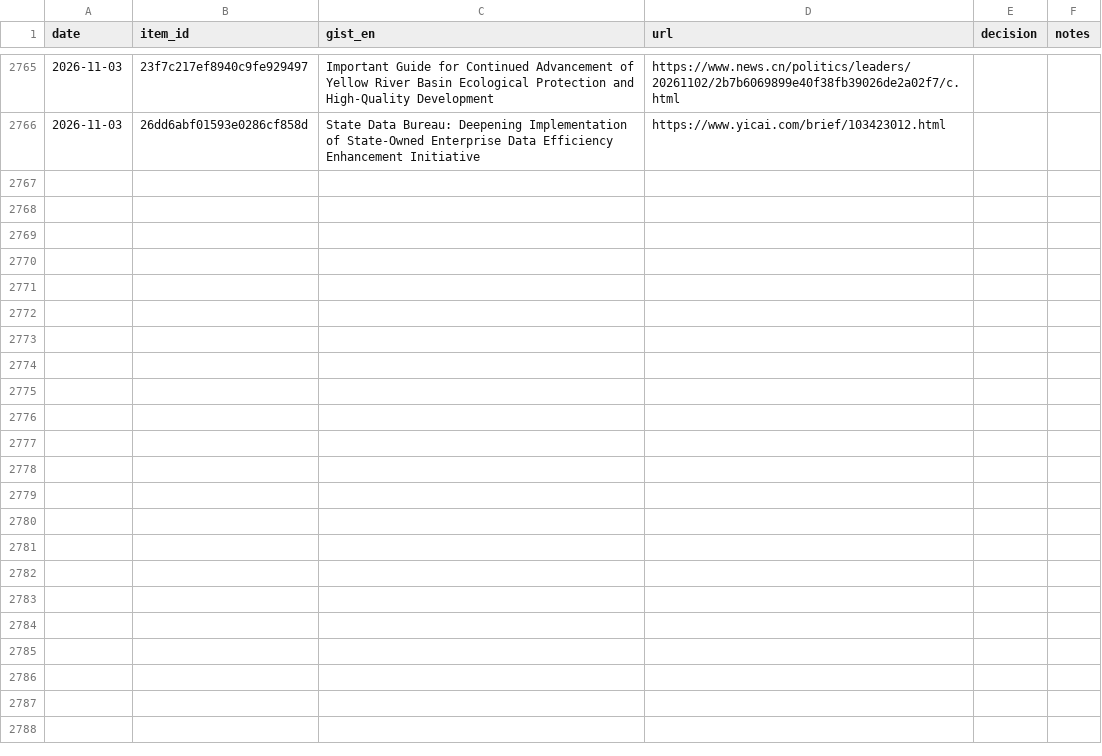
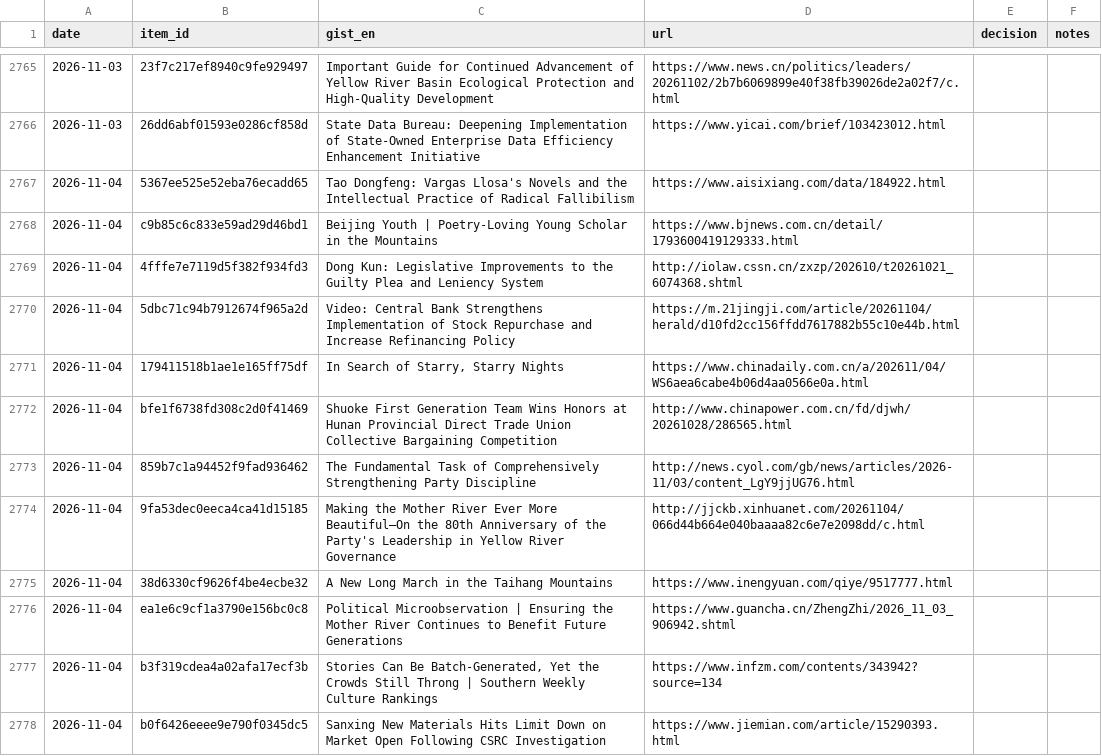
Before and after one commit to icastellamcdonald11-prog/Thesis, a CSV file: feedback.csv, drawn as a sheet; only a part is shown, gaps mark what is left out; the diff covers the shown part only; the diff names each change by its address in the sheet, - before the commit and + after, or states it on an @@ line.

```diff
--- a/feedback.csv
+++ b/feedback.csv
+row 2767: 2026-11-04 | 5367ee525e52eba76ecadd65 | Tao Dongfeng: Vargas Llosa's Novels and the Intellectual Practice of Radical Fallibilism | https://www.aisixiang.com/data/184922.html
+row 2768: 2026-11-04 | c9b85c6c833e59ad29d46bd1 | Beijing Youth | Poetry-Loving Young Scholar in the Mountains | https://www.bjnews.com.cn/detail/1793600419129333.html
+row 2769: 2026-11-04 | 4fffe7e7119d5f382f934fd3 | Dong Kun: Legislative Improvements to the Guilty Plea and Leniency System | http://iolaw.cssn.cn/zxzp/202610/t20261021_6074368.shtml
+row 2770: 2026-11-04 | 5dbc71c94b7912674f965a2d | Video: Central Bank Strengthens Implementation of Stock Repurchase and Increase Refinancing Policy | https://m.21jingji.com/article/20261104/herald/d10fd2cc156ffdd7617882b55c10e44b.html
+row 2771: 2026-11-04 | 179411518b1ae1e165ff75df | In Search of Starry, Starry Nights | https://www.chinadaily.com.cn/a/202611/04/WS6aea6cabe4b06d4aa0566e0a.html
+row 2772: 2026-11-04 | bfe1f6738fd308c2d0f41469 | Shuoke First Generation Team Wins Honors at Hunan Provincial Direct Trade Union Collective Bargaining Competition | http://www.chinapower.com.cn/fd/djwh/20261028/286565.html
+row 2773: 2026-11-04 | 859b7c1a94452f9fad936462 | The Fundamental Task of Comprehensively Strengthening Party Discipline | http://news.cyol.com/gb/news/articles/2026-11/03/content_LgY9jjUG76.html
+row 2774: 2026-11-04 | 9fa53dec0eeca4ca41d15185 | Making the Mother River Ever More Beautiful—On the 80th Anniversary of the Party's Leadership in Yellow River Governance | http://jjckb.xinhuanet.com/20261104/066d44b664e040baaaa82c6e7e2098dd/c.html
+row 2775: 2026-11-04 | 38d6330cf9626f4be4ecbe32 | A New Long March in the Taihang Mountains | https://www.inengyuan.com/qiye/9517777.html
+row 2776: 2026-11-04 | ea1e6c9cf1a3790e156bc0c8 | Political Microobservation | Ensuring the Mother River Continues to Benefit Future Generations | https://www.guancha.cn/ZhengZhi/2026_11_03_906942.shtml
+row 2777: 2026-11-04 | b3f319cdea4a02afa17ecf3b | Stories Can Be Batch-Generated, Yet the Crowds Still Throng | Southern Weekly Culture Rankings | https://www.infzm.com/contents/343942?source=134
+row 2778: 2026-11-04 | b0f6426eeee9e790f0345dc5 | Sanxing New Materials Hits Limit Down on Market Open Following CSRC Investigation | https://www.jiemian.com/article/15290393.html
```
Also changed, not shown: 11 added rows elsewhere in this file, 2 other files.
